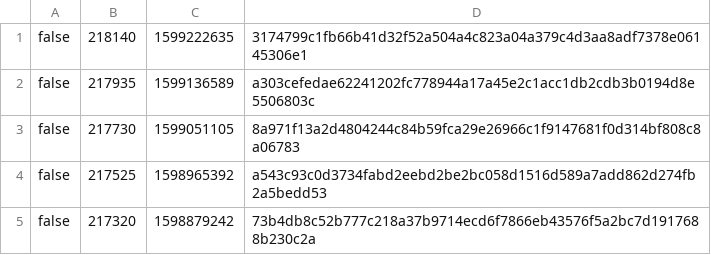
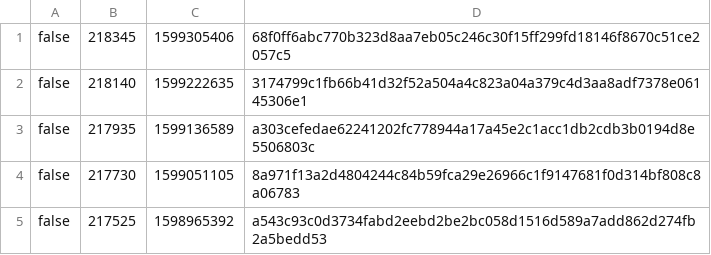
Before and after one commit to biblepay-community/bbp_stats, a CSV file: daily_superblock.csv, drawn as a sheet; only a part is shown; the shorter side is filled out with more unchanged rows.

```diff
--- a/daily_superblock.csv
+++ b/daily_superblock.csv
@@ -1 +1,2 @@
+false,218345,1599305406,68f0ff6abc770b323d8aa7eb05c246c30f15ff299fd18146f8670c51ce2057c5
 false,218140,1599222635,3174799c1fb66b41d32f52a504a4c823a04a379c4d3aa8adf7378e06145306e1
```
Also changed, not shown: dwssummary.csv, reward.csv, 2 other files.
